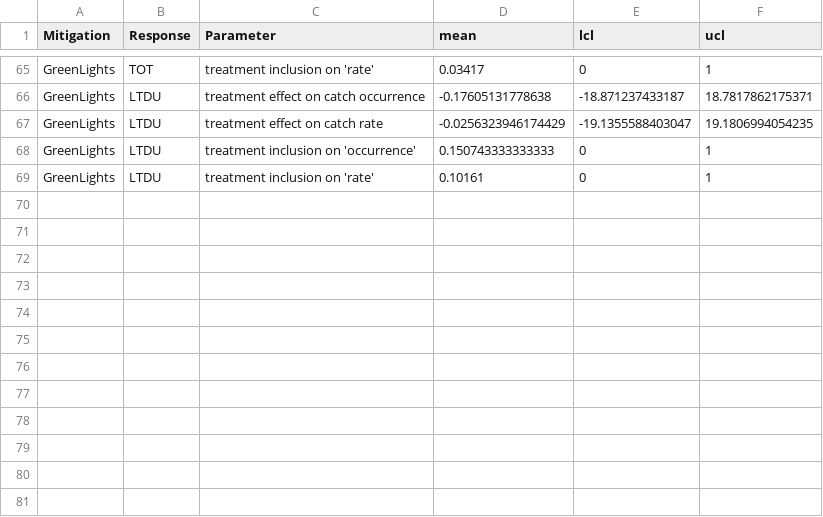
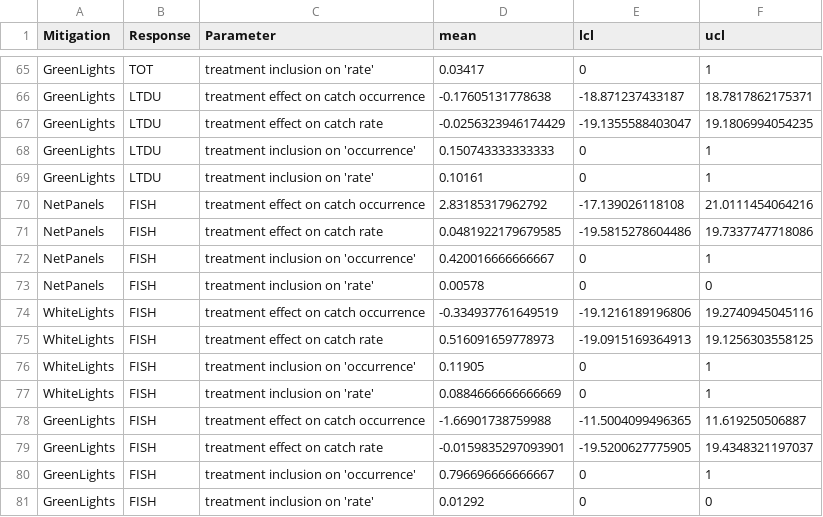
Before and after one commit to steffenoppel/GillnetBycatch, a CSV file: Estimated_Parameters.csv, drawn as a sheet; only a part is shown, gaps mark what is left out; the diff names each change by its address in the sheet, - before the commit and + after, or states it on an @@ line.

Commit message:
updated output tables after including fish models

```diff
--- a/Estimated_Parameters.csv
+++ b/Estimated_Parameters.csv
+row 70: NetPanels | FISH | treatment effect on catch occurrence | 2.83185317962792 | -17.139026118108 | 21.0111454064216
+row 71: NetPanels | FISH | treatment effect on catch rate | 0.0481922179679585 | -19.5815278604486 | 19.7337747718086
+row 72: NetPanels | FISH | treatment inclusion on 'occurrence' | 0.420016666666667 | 0 | 1
+row 73: NetPanels | FISH | treatment inclusion on 'rate' | 0.00578 | 0 | 0
+row 74: WhiteLights | FISH | treatment effect on catch occurrence | -0.334937761649519 | -19.1216189196806 | 19.2740945045116
+row 75: WhiteLights | FISH | treatment effect on catch rate | 0.516091659778973 | -19.0915169364913 | 19.1256303558125
+row 76: WhiteLights | FISH | treatment inclusion on 'occurrence' | 0.11905 | 0 | 1
+row 77: WhiteLights | FISH | treatment inclusion on 'rate' | 0.0884666666666669 | 0 | 1
+row 78: GreenLights | FISH | treatment effect on catch occurrence | -1.66901738759988 | -11.5004099496365 | 11.619250506887
+row 79: GreenLights | FISH | treatment effect on catch rate | -0.0159835297093901 | -19.5200627775905 | 19.4348321197037
+row 80: GreenLights | FISH | treatment inclusion on 'occurrence' | 0.796696666666667 | 0 | 1
+row 81: GreenLights | FISH | treatment inclusion on 'rate' | 0.01292 | 0 | 0
```
Also changed, not shown: Model_run_summary.csv, Predicted_Catch_rates.csv.
